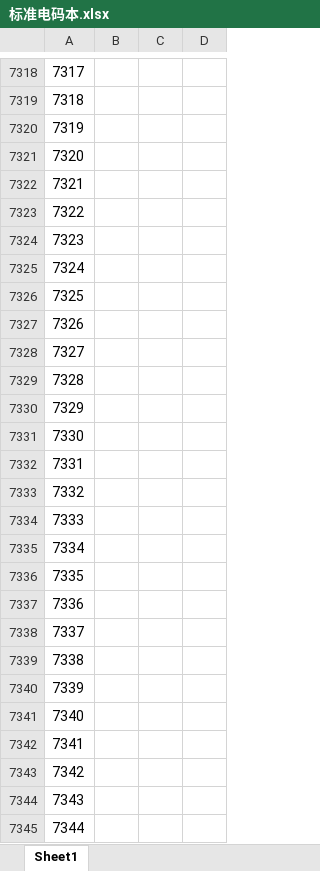
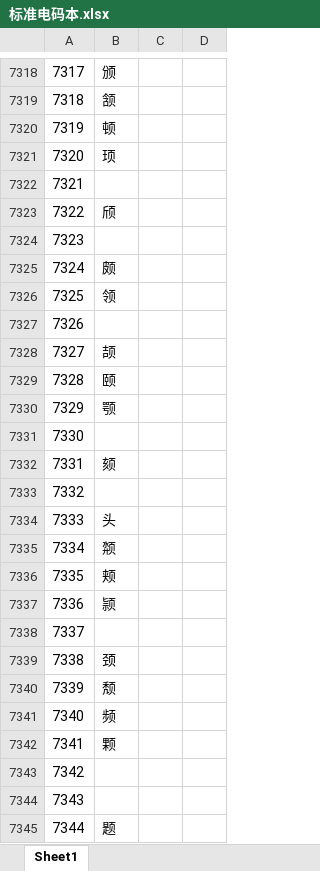
Before and after one commit to fourmigh/Salmagundi, an Excel workbook: Morseman/标准电码本.xlsx, sheet Sheet1, drawn as a sheet; only a part is shown, gaps mark what is left out; values as stored, in another font and other column widths than the file's, no borders; the diff covers the shown part only; the diff names each change by its address in the sheet, - before the commit and + after, or states it on an @@ line.

```diff
--- a/Morseman/标准电码本.xlsx (sheet Sheet1)
+++ b/Morseman/标准电码本.xlsx (sheet Sheet1)
-B7318: (empty)
+B7318: 颁
-B7319: (empty)
+B7319: 颔
-B7320: (empty)
+B7320: 顿
-B7321: (empty)
+B7321: 顼
-B7323: (empty)
+B7323: 颀
-B7325: (empty)
+B7325: 颇
-B7326: (empty)
+B7326: 领
-B7328: (empty)
+B7328: 颉
-B7329: (empty)
+B7329: 颐
-B7330: (empty)
+B7330: 颚
-B7332: (empty)
+B7332: 颏
-B7334: (empty)
+B7334: 头
-B7335: (empty)
+B7335: 颒
-B7336: (empty)
+B7336: 颊
-B7337: (empty)
+B7337: 颕
-B7339: (empty)
+B7339: 颈
-B7340: (empty)
+B7340: 颓
-B7341: (empty)
+B7341: 频
-B7342: (empty)
+B7342: 颗
-B7345: (empty)
+B7345: 题
```
Also changed, not shown: 1122 edited cells elsewhere in this sheet, 3 other files.
